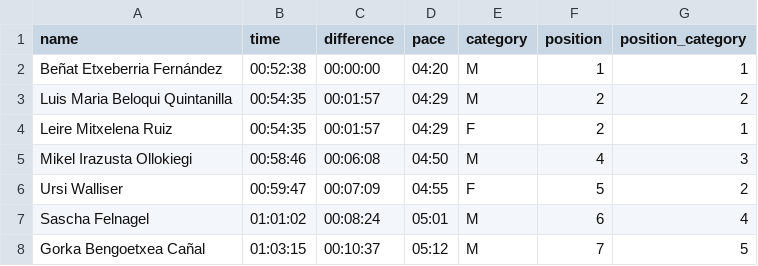
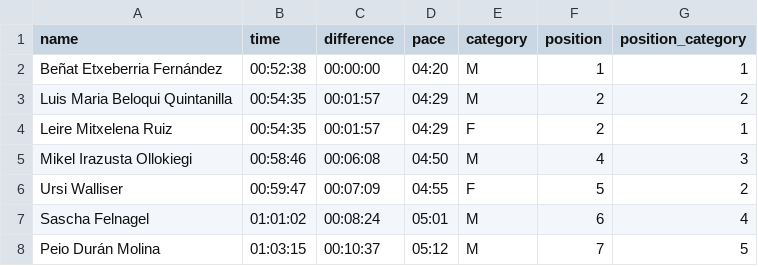
Before and after one commit to aldapan/data, a CSV file: v1/results/2020-fortaleza-challenge.csv, drawn as a sheet.

Commit message:
update v1/results/2020-fortaleza-challenge.csv

```diff
--- a/v1/results/2020-fortaleza-challenge.csv
+++ b/v1/results/2020-fortaleza-challenge.csv
@@ -7,2 +7,2 @@ Ursi Walliser,00:59:47,00:07:09,04:55,F,5,2
 Sascha Felnagel,01:01:02,00:08:24,05:01,M,6,4
-Gorka Bengoetxea Cañal,01:03:15,00:10:37,05:12,M,7,5
+Peio Durán Molina,01:03:15,00:10:37,05:12,M,7,5
```
